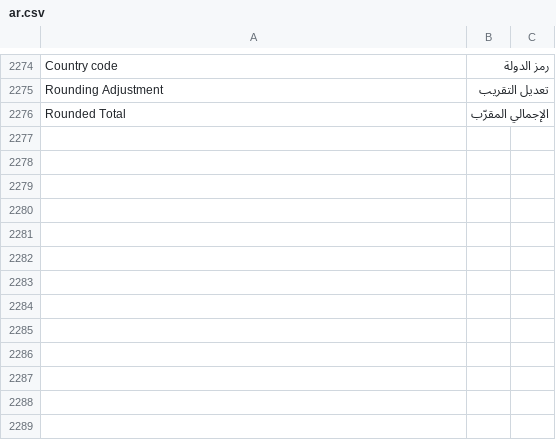
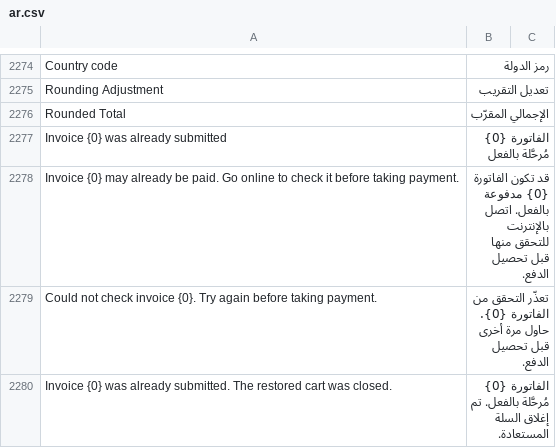
Before and after one commit to BrainWise-DEV/POSNext, a CSV file: pos_next/translations/ar.csv, drawn as a sheet; only a part is shown, gaps mark what is left out; the diff names each change by its address in the sheet, - before the commit and + after, or states it on an @@ line.

```diff
--- a/pos_next/translations/ar.csv
+++ b/pos_next/translations/ar.csv
+row 2277: Invoice {0} was already submitted | الفاتورة {0} مُرحَّلة بالفعل
+row 2278: Invoice {0} may already be paid. Go online to check it before taking payment. | قد تكون الفاتورة {0} مدفوعة بالفعل. اتصل بالإنترنت للتحقق منها قبل تحصيل الدفع.
+row 2279: Could not check invoice {0}. Try again before taking payment. | تعذّر التحقق من الفاتورة {0}. حاول مرة أخرى قبل تحصيل الدفع.
+row 2280: Invoice {0} was already submitted. The restored cart was closed. | الفاتورة {0} مُرحَّلة بالفعل. تم إغلاق السلة المستعادة.
```
Also changed, not shown: 11 other files.
